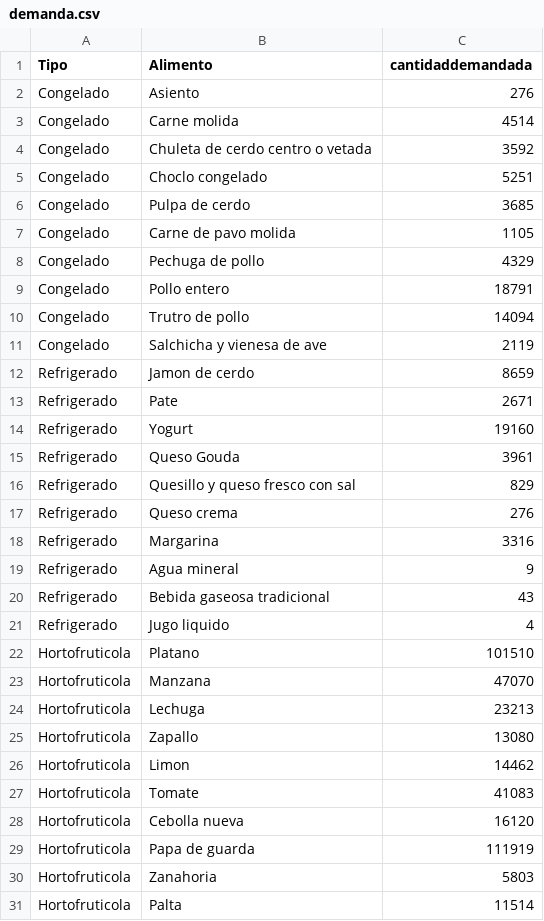
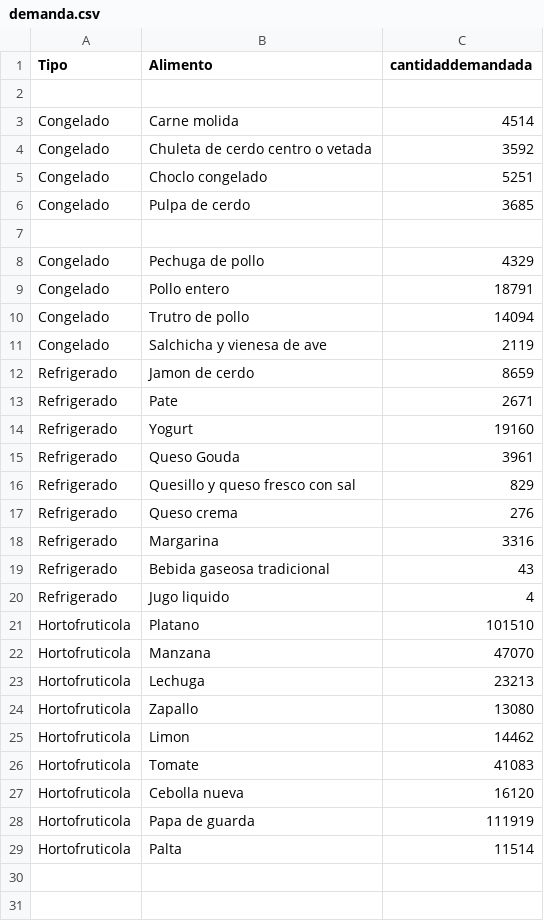
Before and after one commit to bnherrerac/G40-ICS1113, a CSV file: archivos/demanda.csv, drawn as a sheet.

Commit message:
Update demanda.csv

```diff
--- a/archivos/demanda.csv
+++ b/archivos/demanda.csv
@@ -1,3 +1,3 @@
 Tipo,Alimento,cantidaddemandada
-Congelado,Asiento,276
+
 Congelado,Carne molida,4514
@@ -6,3 +6,3 @@ Congelado,Choclo congelado,5251
 Congelado,Pulpa de cerdo,3685
-Congelado,Carne de pavo molida,1105
+
 Congelado,Pechuga de pollo,4329
@@ -18,3 +18,2 @@ Refrigerado,Queso crema,276
 Refrigerado,Margarina,3316
-Refrigerado,Agua mineral,9
 Refrigerado,Bebida gaseosa tradicional,43
@@ -29,3 +28,2 @@ Hortofruticola,Cebolla nueva,16120
 Hortofruticola,Papa de guarda,111919
-Hortofruticola,Zanahoria,5803
 Hortofruticola,Palta,11514
```
